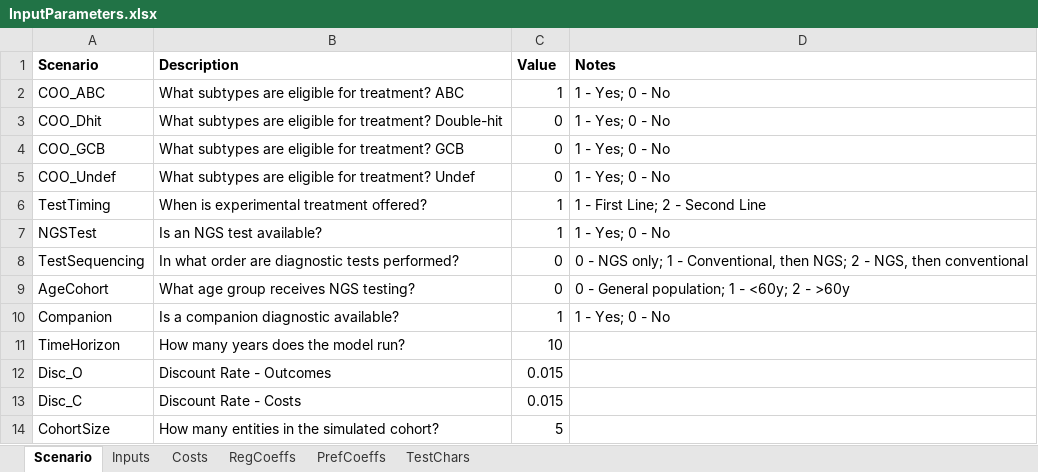
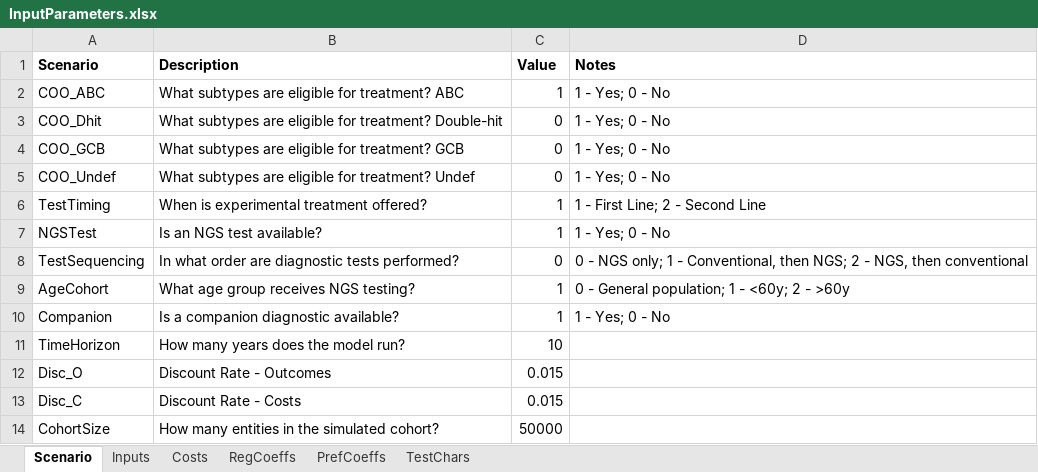
Before and after one commit to HealthyUncertainty/DLBCL_DES_COO, an Excel workbook: InputParameters.xlsx, sheet Scenario, drawn as a sheet; values as stored, in another font and other column widths than the file's, no borders; the diff names each change by its address in the sheet, - before the commit and + after, or states it on an @@ line.

```diff
--- a/InputParameters.xlsx (sheet Scenario)
+++ b/InputParameters.xlsx (sheet Scenario)
-C9 (Value): 0
+C9 (Value): 1
-C14 (Value): 5
+C14 (Value): 50000
```
Also changed, not shown: R Params.xlsx, 2 other files.
